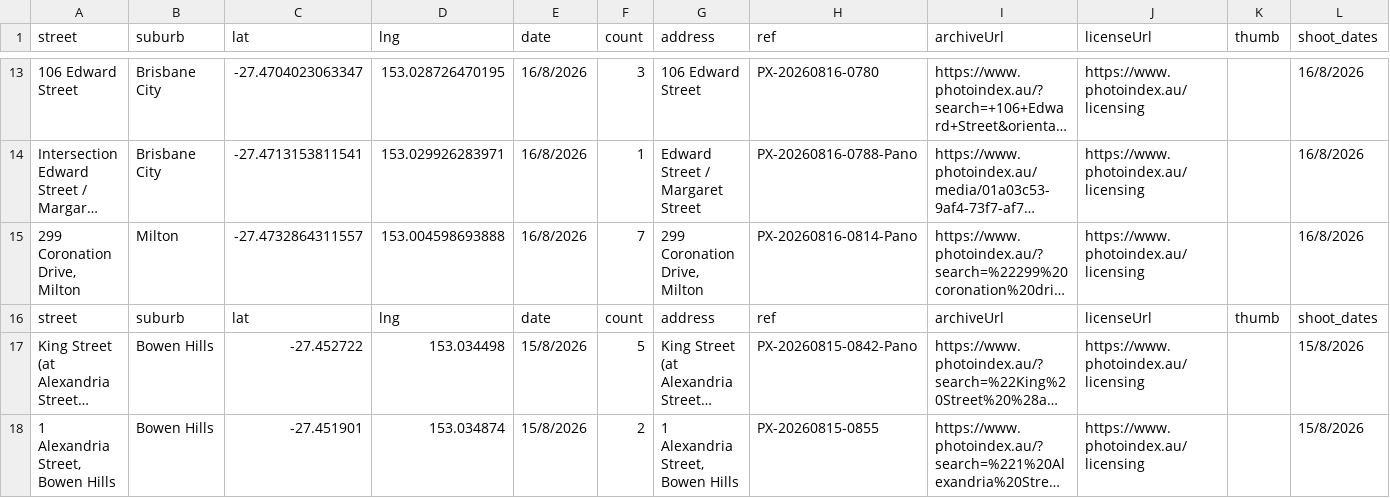
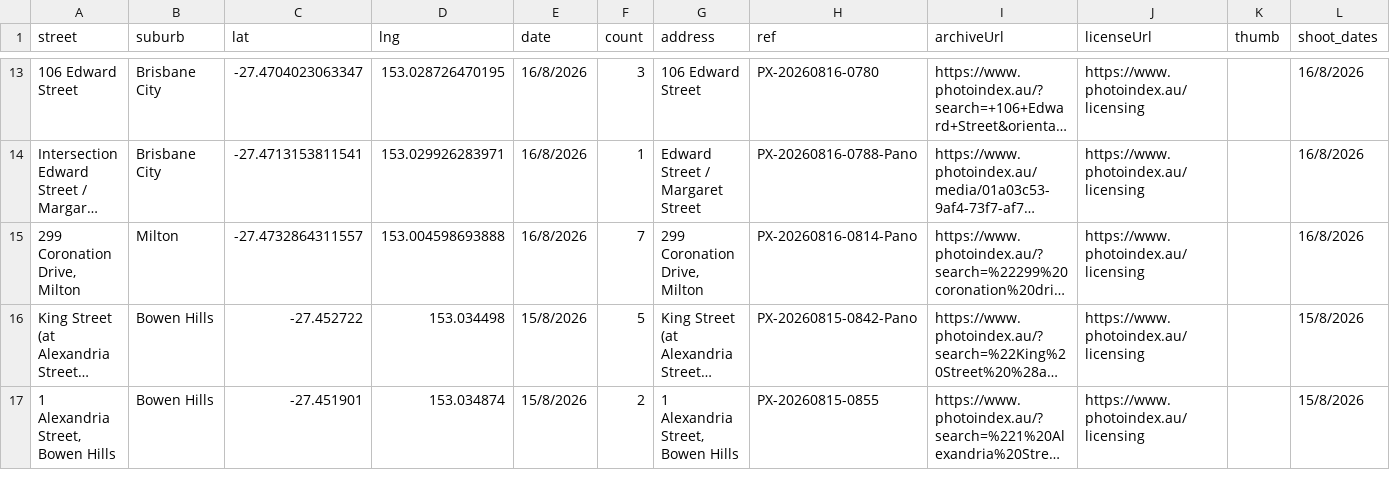
Before and after one commit to sproutssorbets/bne-urban, a CSV file: locations_.csv, drawn as a sheet; only a part is shown, gaps mark what is left out; long unchanged cells end in …; rows hold the shown columns only; the diff names each change by its address in the sheet, - before the commit and + after, or states it on an @@ line.

Commit message:
Update locations_.csv

```diff
--- a/locations_.csv
+++ b/locations_.csv
-row 16: street | suburb | lat | lng | date | count | address | ref | archiveUrl | licenseUrl | thumb | shoot_dates
```
